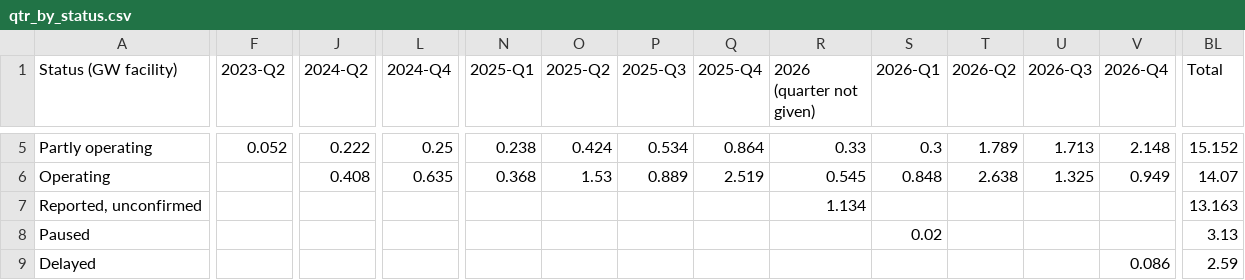
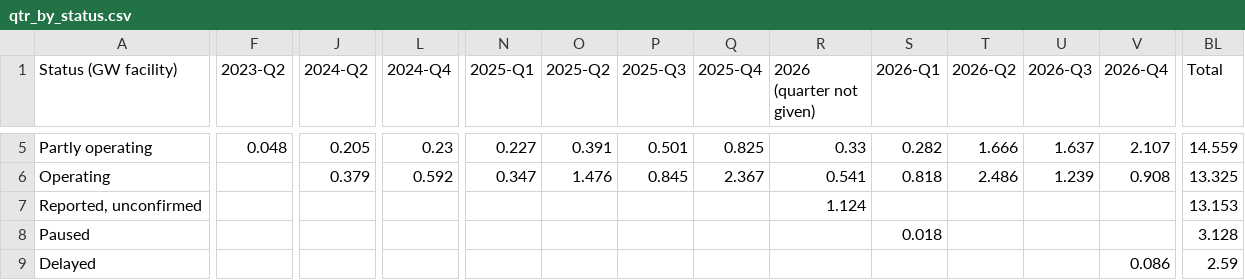
Before and after one commit to bernardhaswell/dcbuildsio, a CSV file: data/pivots/qtr_by_status.csv, drawn as a sheet; only a part is shown, gaps mark what is left out; the diff covers the shown part only; the diff names each change by its address in the sheet, - before the commit and + after, or states it on an @@ line.

```diff
--- a/data/pivots/qtr_by_status.csv
+++ b/data/pivots/qtr_by_status.csv
-F5 (2023-Q2): 0.052
+F5 (2023-Q2): 0.048
-J5 (2024-Q2): 0.222
+J5 (2024-Q2): 0.205
-L5 (2024-Q4): 0.25
+L5 (2024-Q4): 0.23
-N5 (2025-Q1): 0.238
+N5 (2025-Q1): 0.227
-O5 (2025-Q2): 0.424
+O5 (2025-Q2): 0.391
-P5 (2025-Q3): 0.534
+P5 (2025-Q3): 0.501
-Q5 (2025-Q4): 0.864
+Q5 (2025-Q4): 0.825
-S5 (2026-Q1): 0.3
+S5 (2026-Q1): 0.282
-T5 (2026-Q2): 1.789
+T5 (2026-Q2): 1.666
-U5 (2026-Q3): 1.713
+U5 (2026-Q3): 1.637
-V5 (2026-Q4): 2.148
+V5 (2026-Q4): 2.107
-BL5 (Total): 15.152
+BL5 (Total): 14.559
-J6 (2024-Q2): 0.408
+J6 (2024-Q2): 0.379
-L6 (2024-Q4): 0.635
+L6 (2024-Q4): 0.592
-N6 (2025-Q1): 0.368
+N6 (2025-Q1): 0.347
-O6 (2025-Q2): 1.53
+O6 (2025-Q2): 1.476
-P6 (2025-Q3): 0.889
+P6 (2025-Q3): 0.845
-Q6 (2025-Q4): 2.519
+Q6 (2025-Q4): 2.367
-R6 (2026 (quarter not given)): 0.545
+R6 (2026 (quarter not given)): 0.541
-S6 (2026-Q1): 0.848
+S6 (2026-Q1): 0.818
-T6 (2026-Q2): 2.638
+T6 (2026-Q2): 2.486
-U6 (2026-Q3): 1.325
+U6 (2026-Q3): 1.239
-V6 (2026-Q4): 0.949
+V6 (2026-Q4): 0.908
-BL6 (Total): 14.07
+BL6 (Total): 13.325
-R7 (2026 (quarter not given)): 1.134
+R7 (2026 (quarter not given)): 1.124
-BL7 (Total): 13.163
+BL7 (Total): 13.153
-S8 (2026-Q1): 0.02
+S8 (2026-Q1): 0.018
-BL8 (Total): 3.13
+BL8 (Total): 3.128
```
Also changed, not shown: 92 edited cells elsewhere in this file, data/phases.csv, data/pivots/qtr_by_developer.csv, 27 other files.
